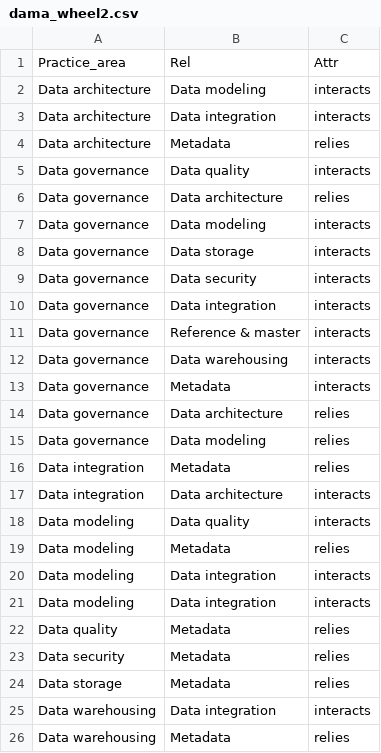
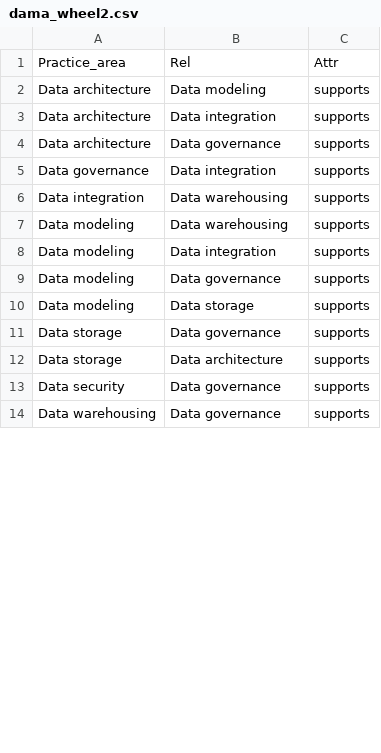
Before and after one commit to eponkratova/articles, a CSV file: dama_dependencies/dama_wheel2.csv, drawn as a sheet; only a part is shown; the diff covers the shown part only.

```diff
--- a/dama_dependencies/dama_wheel2.csv
+++ b/dama_dependencies/dama_wheel2.csv
@@ -1,26 +1,14 @@
 Practice_area,Rel,Attr
-Data architecture,Data modeling,interacts
-Data architecture,Data integration,interacts
-Data architecture,Metadata,relies
-Data governance,Data quality,interacts
-Data governance,Data architecture,relies
-Data governance,Data modeling,interacts
-Data governance,Data storage,interacts
-Data governance,Data security,interacts
-Data governance,Data integration,interacts
-Data governance,Reference & master,interacts
-Data governance,Data warehousing,interacts
-Data governance,Metadata,interacts
-Data governance,Data architecture,relies
-Data governance,Data modeling,relies
-Data integration,Metadata,relies
-Data integration,Data architecture,interacts
-Data modeling,Data quality,interacts
-Data modeling,Metadata,relies
-Data modeling,Data integration,interacts
-Data modeling,Data integration,interacts
-Data quality,Metadata,relies
-Data security,Metadata,relies
-Data storage,Metadata,relies
-Data warehousing,Data integration,interacts
-Data warehousing,Metadata,relies
+Data architecture,Data modeling,supports
+Data architecture,Data integration,supports
+Data architecture,Data governance,supports
+Data governance,Data integration,supports
+Data integration,Data warehousing,supports
+Data modeling,Data warehousing,supports
+Data modeling,Data integration,supports
+Data modeling,Data governance,supports
+Data modeling,Data storage,supports
+Data storage,Data governance,supports
+Data storage,Data architecture,supports
+Data security,Data governance,supports
+Data warehousing,Data governance,supports
```
Also changed, not shown: 12 added rows, 7 removed rows and 1 edited cell elsewhere in this file, 2 other files.
